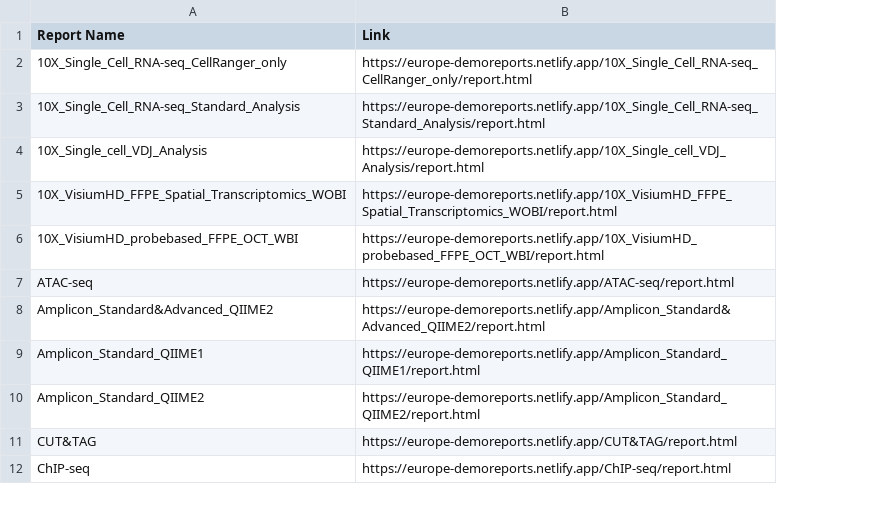
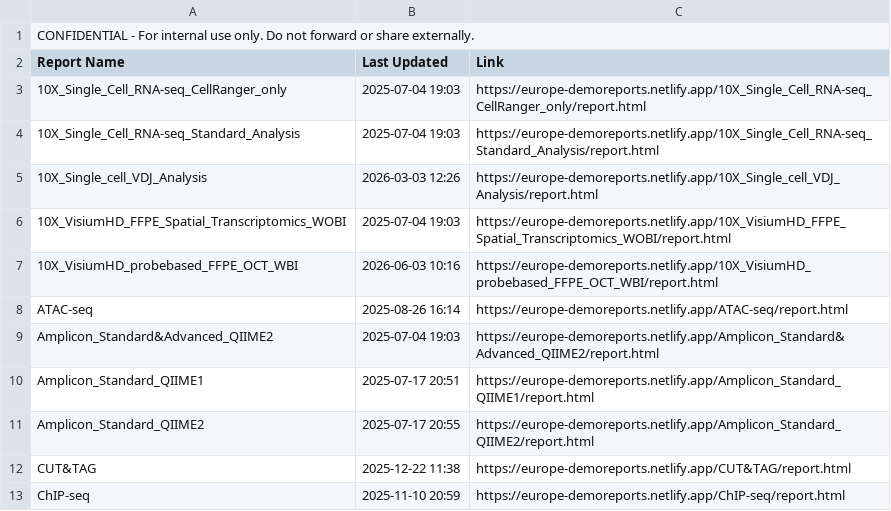
Before and after one commit to cjn233/demo-reports, a CSV file: report_links.csv, drawn as a sheet; only a part is shown; addresses are those after the commit; the diff names each change by its address in the sheet, - before the commit and + after, or states it on an @@ line.

Commit message:
update: added last modified dates to report list and CSV

```diff
--- a/report_links.csv
+++ b/report_links.csv
+column B (Last Updated), rows 3-13: 2025-07-04 19:03 | 2025-07-04 19:03 | 2026-03-03 12:26 | 2025-07-04 19:03 | 2026-06-03 10:16 | 2025-08-26 16:14 | 2025-07-04 19:03 | 2025-07-17 20:51 | 2025-07-17 20:55 | 2025-12-22 11:38 | 2025-11-10 20:59
+row 1: CONFIDENTIAL - For internal use only. Do not forward or share externally.
```
Also changed, not shown: 1 other file.
